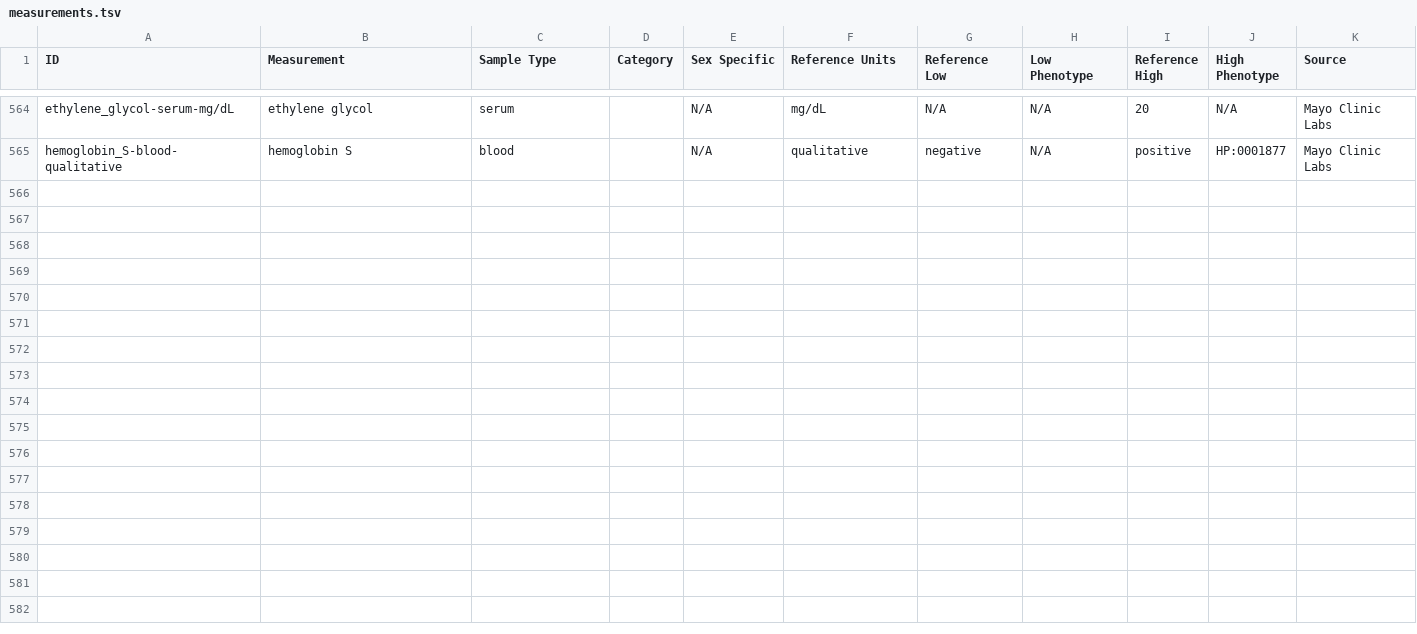
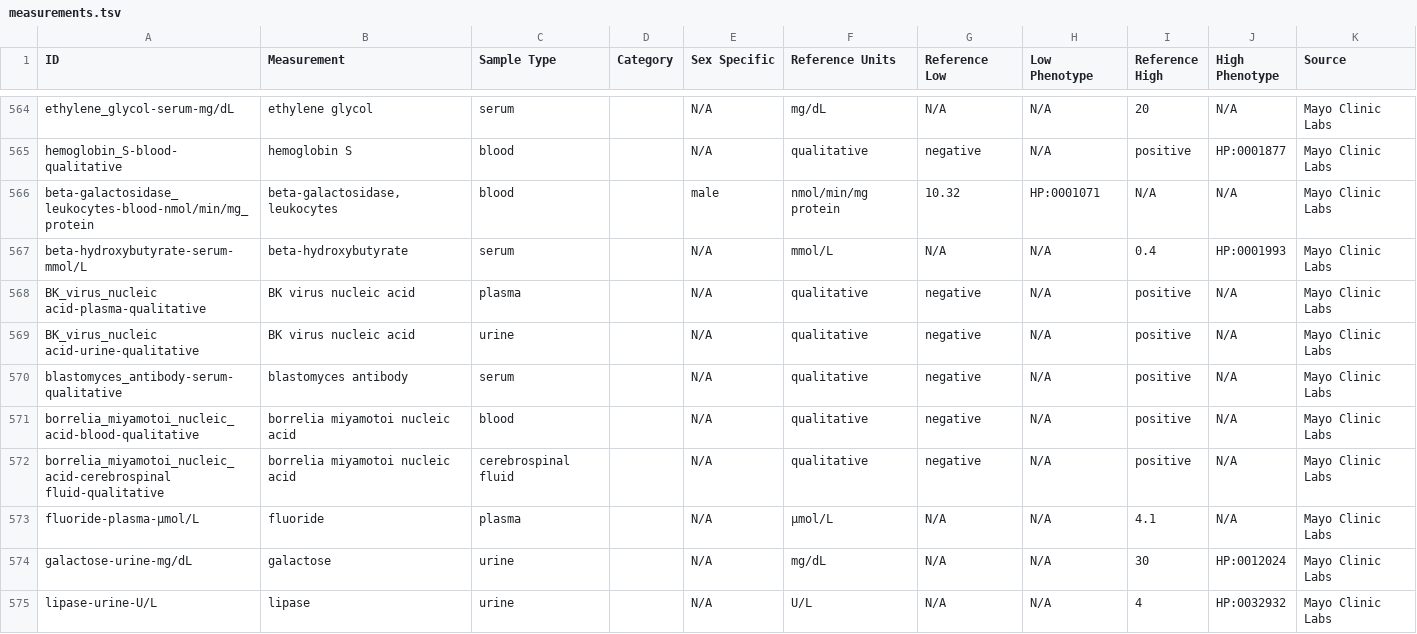
Before and after one commit to caufieldjh/brrr, a TSV file: measurements.tsv, drawn as a sheet; only a part is shown, gaps mark what is left out.

Commit message:
Add more tests

```diff
--- a/measurements.tsv
+++ b/measurements.tsv
@@ -565 +565,11 @@ ethylene_glycol-serum-mg/dL	ethylene glycol	serum		N/A	mg/dL	N/A	N/A	20	N/A	Mayo
 hemoglobin_S-blood-qualitative	hemoglobin S	blood		N/A	qualitative	negative	N/A	positive	HP:0001877	Mayo Clinic Labs
+beta-galactosidase_leukocytes-blood-nmol/min/mg_protein	beta-galactosidase, leukocytes	blood		male	nmol/min/mg protein	10.32	HP:0001071	N/A	N/A	Mayo Clinic Labs
+beta-hydroxybutyrate-serum-mmol/L	beta-hydroxybutyrate	serum		N/A	mmol/L	N/A	N/A	0.4	HP:0001993	Mayo Clinic Labs
+BK_virus_nucleic acid-plasma-qualitative	BK virus nucleic acid	plasma		N/A	qualitative	negative	N/A	positive	N/A	Mayo Clinic Labs
+BK_virus_nucleic acid-urine-qualitative	BK virus nucleic acid	urine		N/A	qualitative	negative	N/A	positive	N/A	Mayo Clinic Labs
+blastomyces_antibody-serum-qualitative	blastomyces antibody	serum		N/A	qualitative	negative	N/A	positive	N/A	Mayo Clinic Labs
+borrelia_miyamotoi_nucleic_acid-blood-qualitative	borrelia miyamotoi nucleic acid	blood		N/A	qualitative	negative	N/A	positive	N/A	Mayo Clinic Labs
+borrelia_miyamotoi_nucleic_acid-cerebrospinal fluid-qualitative	borrelia miyamotoi nucleic acid	cerebrospinal fluid		N/A	qualitative	negative	N/A	positive	N/A	Mayo Clinic Labs
+fluoride-plasma-μmol/L	fluoride	plasma		N/A	μmol/L	N/A	N/A	4.1	N/A	Mayo Clinic Labs
+galactose-urine-mg/dL	galactose	urine		N/A	mg/dL	N/A	N/A	30	HP:0012024	Mayo Clinic Labs
+lipase-urine-U/L	lipase	urine		N/A	U/L	N/A	N/A	4	HP:0032932	Mayo Clinic Labs
```
